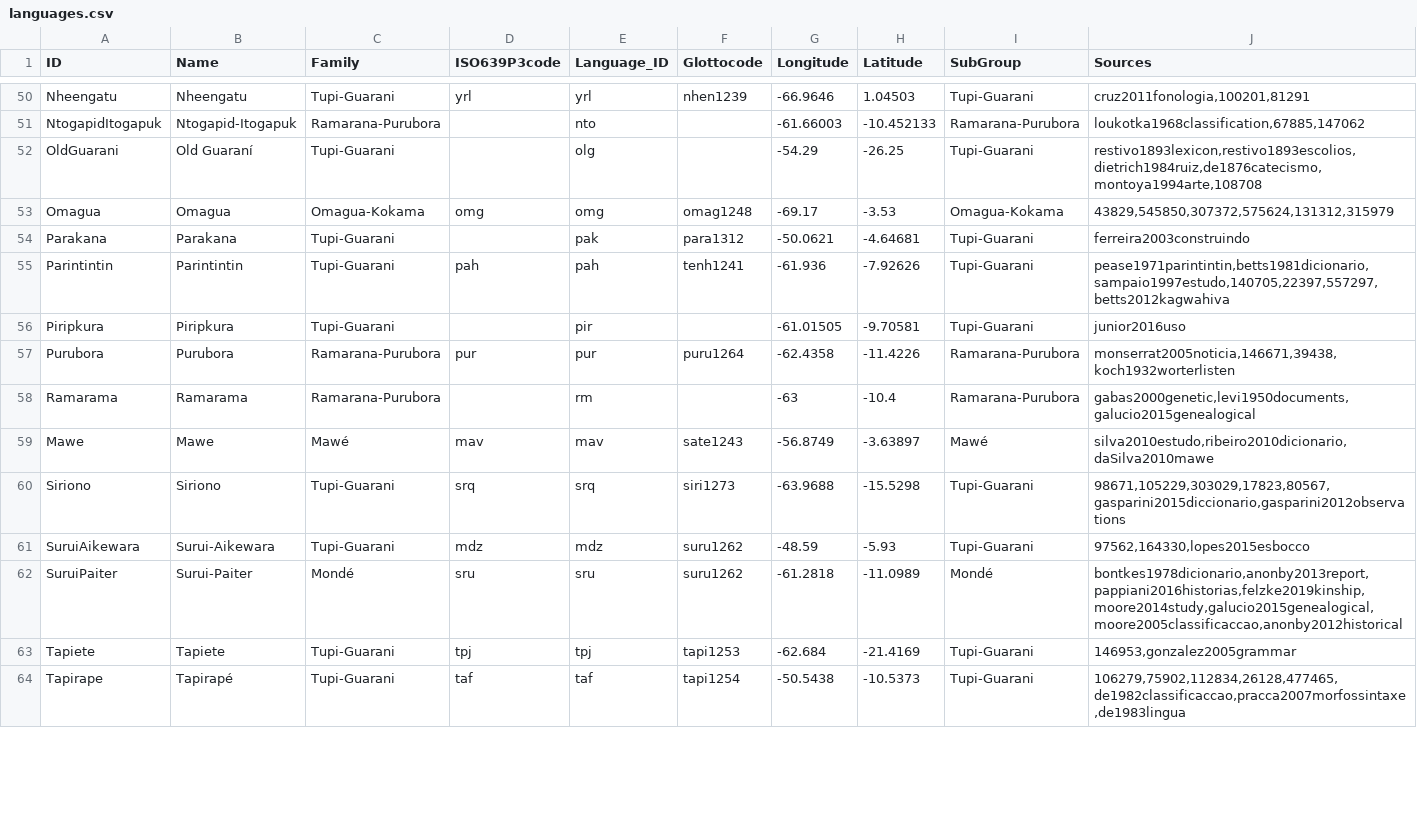
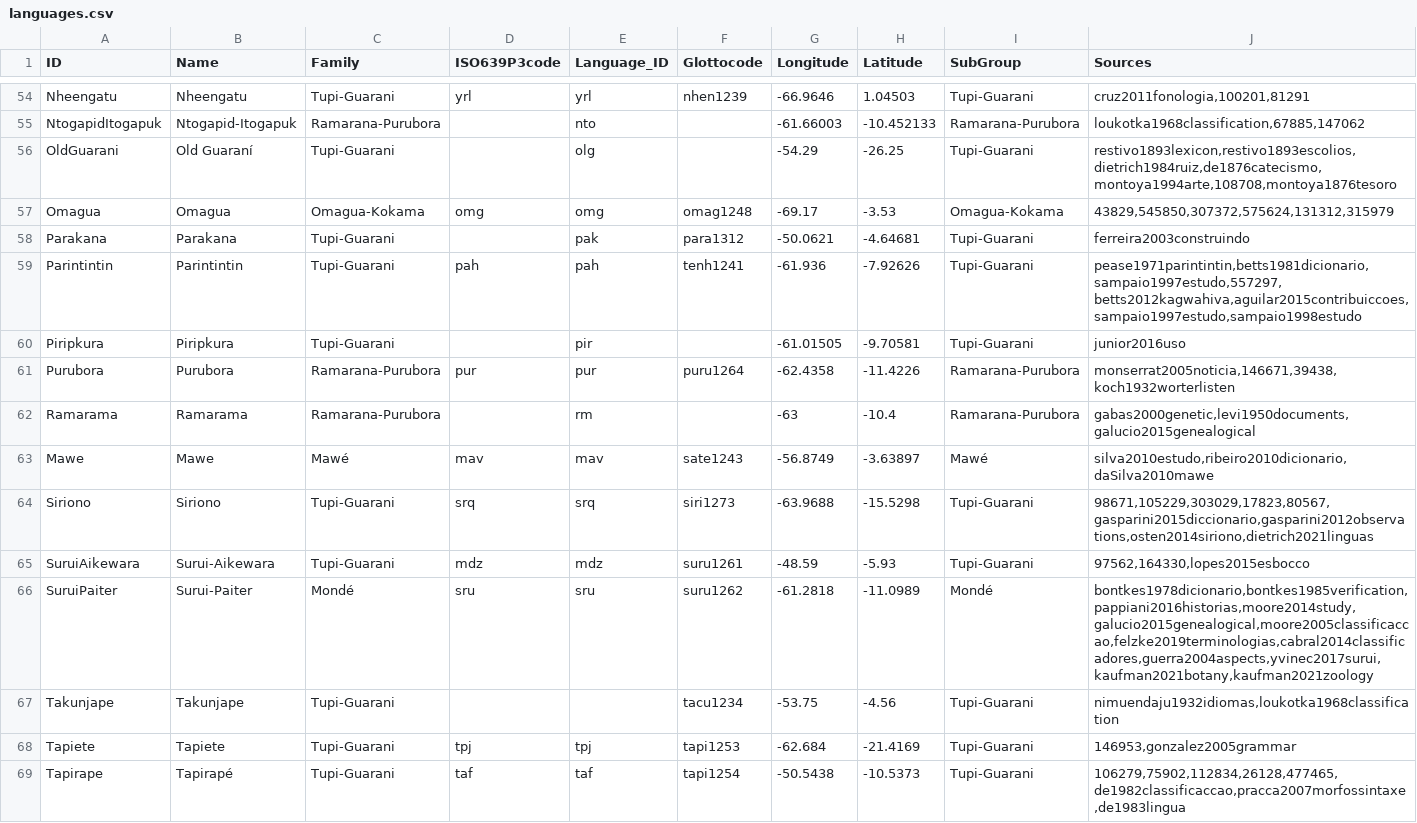
Before and after one commit to tupian-language-resources/tudet, a CSV file: etc/languages.csv, drawn as a sheet; only a part is shown, gaps mark what is left out; the diff covers the shown part only.

```diff
--- a/etc/languages.csv
+++ b/etc/languages.csv
@@ -51,6 +55,6 @@ Nheengatu,Nheengatu,Tupi-Guarani,yrl,yrl,nhen1239,-66.9646,1.04503,Tupi-Guarani,
 NtogapidItogapuk,Ntogapid-Itogapuk,Ramarana-Purubora,,nto,,-61.66003,-10.452133,Ramarana-Purubora,"loukotka1968classification,67885,147062"
-OldGuarani,Old Guaraní,Tupi-Guarani,,olg,,-54.29,-26.25,Tupi-Guarani,"restivo1893lexicon,restivo1893escolios,dietrich1984ruiz,de1876catecismo,montoya1994arte,108708"
+OldGuarani,Old Guaraní,Tupi-Guarani,,olg,,-54.29,-26.25,Tupi-Guarani,"restivo1893lexicon,restivo1893escolios,dietrich1984ruiz,de1876catecismo,montoya1994arte,108708,montoya1876tesoro"
 Omagua,Omagua,Omagua-Kokama,omg,omg,omag1248,-69.17,-3.53,Omagua-Kokama,"43829,545850,307372,575624,131312,315979"
 Parakana,Parakana,Tupi-Guarani, ,pak,para1312,-50.0621,-4.64681,Tupi-Guarani,ferreira2003construindo
-Parintintin,Parintintin,Tupi-Guarani,pah,pah,tenh1241,-61.936,-7.92626,Tupi-Guarani,"pease1971parintintin,betts1981dicionario,sampaio1997estudo,140705,22397,557297,betts2012kagwahiva"
+Parintintin,Parintintin,Tupi-Guarani,pah,pah,tenh1241,-61.936,-7.92626,Tupi-Guarani,"pease1971parintintin,betts1981dicionario,sampaio1997estudo,557297,betts2012kagwahiva,aguilar2015contribuiccoes,sampaio1997estudo,sampaio1998estudo"
 Piripkura,Piripkura,Tupi-Guarani,,pir,,-61.01505,-9.70581,Tupi-Guarani,junior2016uso
@@ -59,5 +63,6 @@ Ramarama,Ramarama,Ramarana-Purubora,,rm,,-63,-10.4,Ramarana-Purubora,"gabas2000g
 Mawe,Mawe,Mawé,mav,mav,sate1243,-56.8749,-3.63897,Mawé,"silva2010estudo,ribeiro2010dicionario,daSilva2010mawe"
-Siriono,Siriono,Tupi-Guarani,srq,srq,siri1273,-63.9688,-15.5298,Tupi-Guarani,"98671,105229,303029,17823,80567,gasparini2015diccionario,gasparini2012observations"
-SuruiAikewara,Surui-Aikewara,Tupi-Guarani,mdz,mdz,suru1262,-48.59,-5.93,Tupi-Guarani,"97562,164330,lopes2015esbocco"
-SuruiPaiter,Surui-Paiter,Mondé,sru,sru,suru1262,-61.2818,-11.0989,Mondé,"bontkes1978dicionario,anonby2013report,pappiani2016historias,felzke2019kinship,moore2014study,galucio2015genealogical,moore2005classificaccao,anonby2012historical"
+Siriono,Siriono,Tupi-Guarani,srq,srq,siri1273,-63.9688,-15.5298,Tupi-Guarani,"98671,105229,303029,17823,80567,gasparini2015diccionario,gasparini2012observations,osten2014siriono,dietrich2021linguas"
+SuruiAikewara,Surui-Aikewara,Tupi-Guarani,mdz,mdz,suru1261,-48.59,-5.93,Tupi-Guarani,"97562,164330,lopes2015esbocco"
+SuruiPaiter,Surui-Paiter,Mondé,sru,sru,suru1262,-61.2818,-11.0989,Mondé,"bontkes1978dicionario,bontkes1985verification,pappiani2016historias,moore2014study,galucio2015genealogical,moore2005classificaccao,felzke2019terminologias,cabral2014classificadores,guerra2004aspects,yvinec2017surui,kaufman2021botany,kaufman2021zoology"
+Takunjape,Takunjape,Tupi-Guarani,,,tacu1234,-53.75,-4.56,Tupi-Guarani,"nimuendaju1932idiomas,loukotka1968classification"
 Tapiete,Tapiete,Tupi-Guarani,tpj,tpj,tapi1253,-62.684,-21.4169,Tupi-Guarani,"146953,gonzalez2005grammar"
```
Also changed, not shown: 6 added rows and 39 edited cells elsewhere in this file, cldf/languages.csv, 8 other files.
